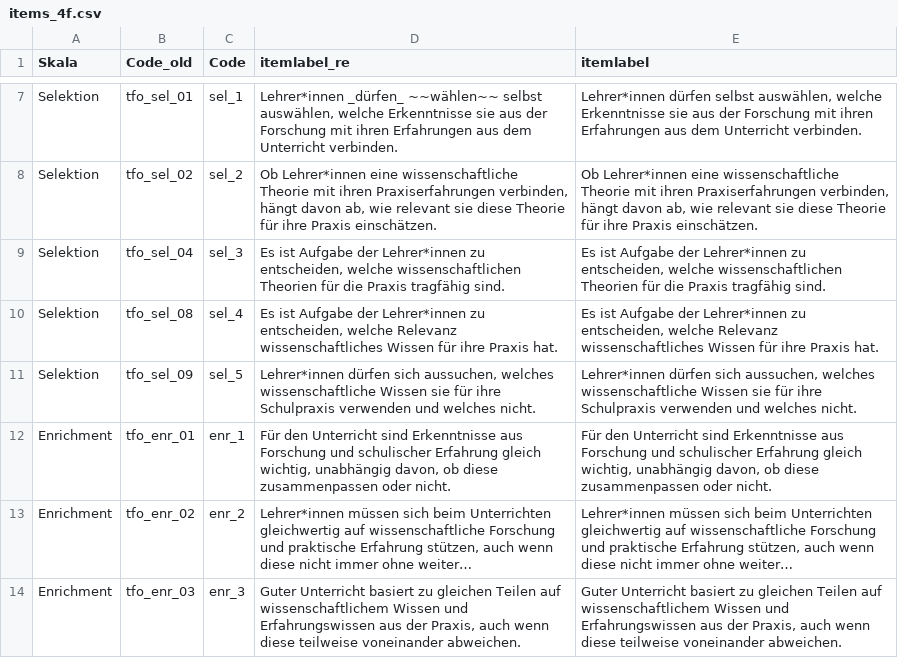
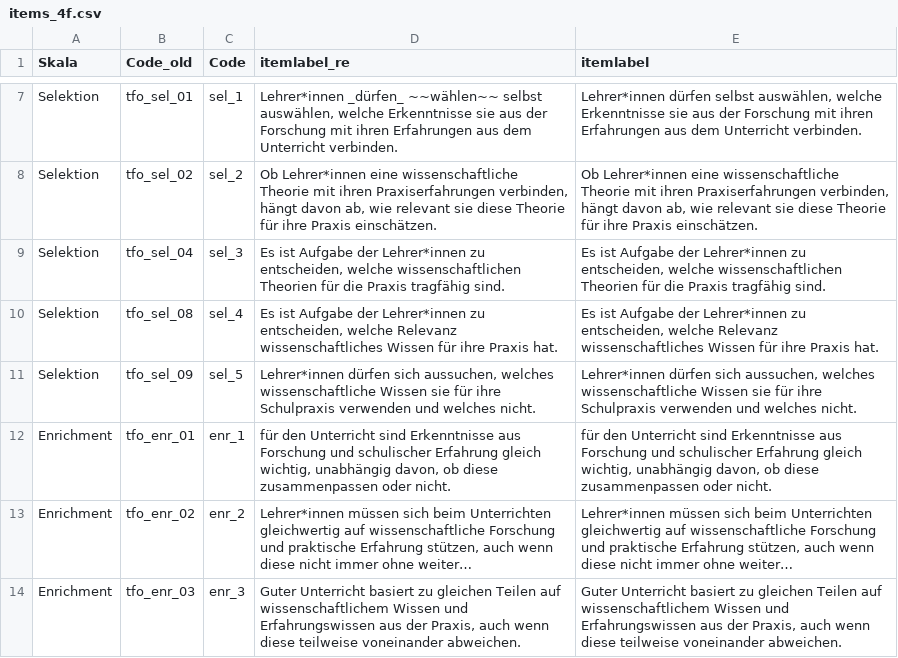
Before and after one commit to j-5chneider/uzvvtp-las, a CSV file: data/items_4f.csv, drawn as a sheet; only a part is shown, gaps mark what is left out; long unchanged cells end in …; the diff names each change by its address in the sheet, - before the commit and + after, or states it on an @@ line.

```diff
--- a/data/items_4f.csv
+++ b/data/items_4f.csv
-D12 (itemlabel_re): Für den Unterricht…
+D12 (itemlabel_re): für den Unterricht…
-E12 (itemlabel): Für den Unterricht…
+E12 (itemlabel): für den Unterricht…
```
Also changed, not shown: 12 other files.
